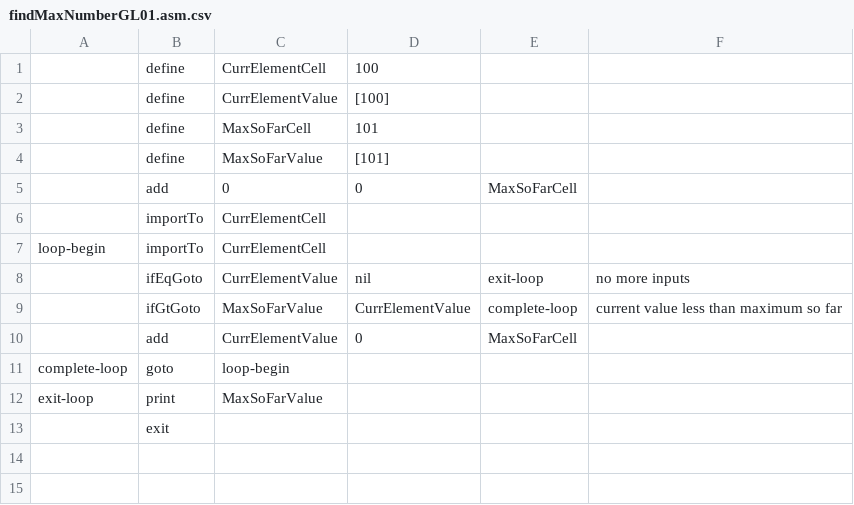
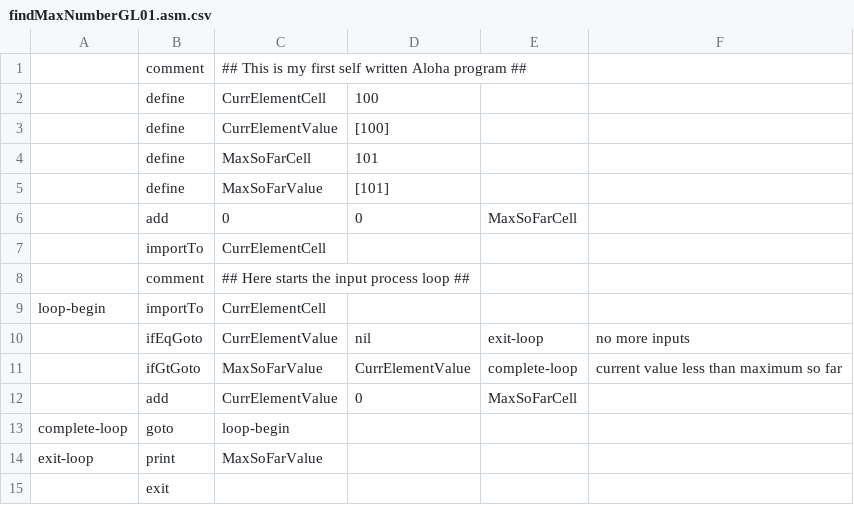
Before and after one commit to FastFurios/Petty-Penguin, a CSV file: examples/findMaxNumberGL01.asm.csv, drawn as a sheet.

Commit message:
added command 'comment' and the program counter as global variable at 0; startet to write Aloha program that makes a function call to multiply 2 numbers

```diff
--- a/examples/findMaxNumberGL01.asm.csv
+++ b/examples/findMaxNumberGL01.asm.csv
@@ -1 +1,2 @@
+;comment; ## This is my first self written Aloha program ## ;;;
 ;define;CurrElementCell;100;;
@@ -6,2 +7,3 @@
 ;importTo;CurrElementCell;;;
+;comment; ## Here starts the input process loop ## ;;;
 loop-begin;importTo;CurrElementCell;;;
```
Also changed, not shown: 6 other files.
